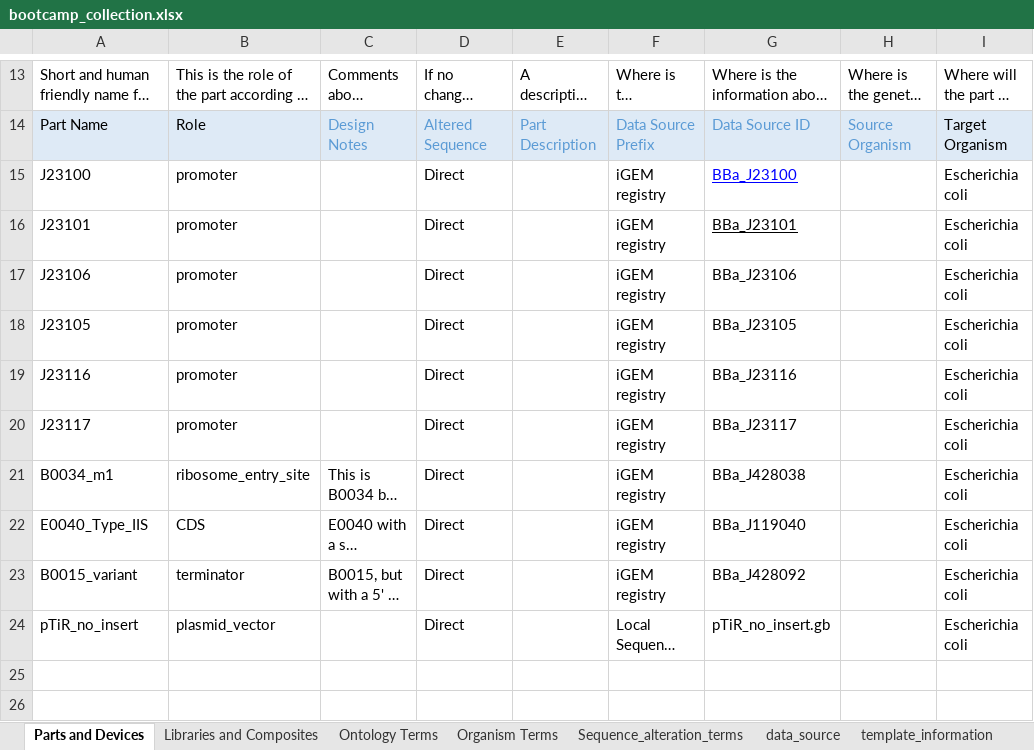
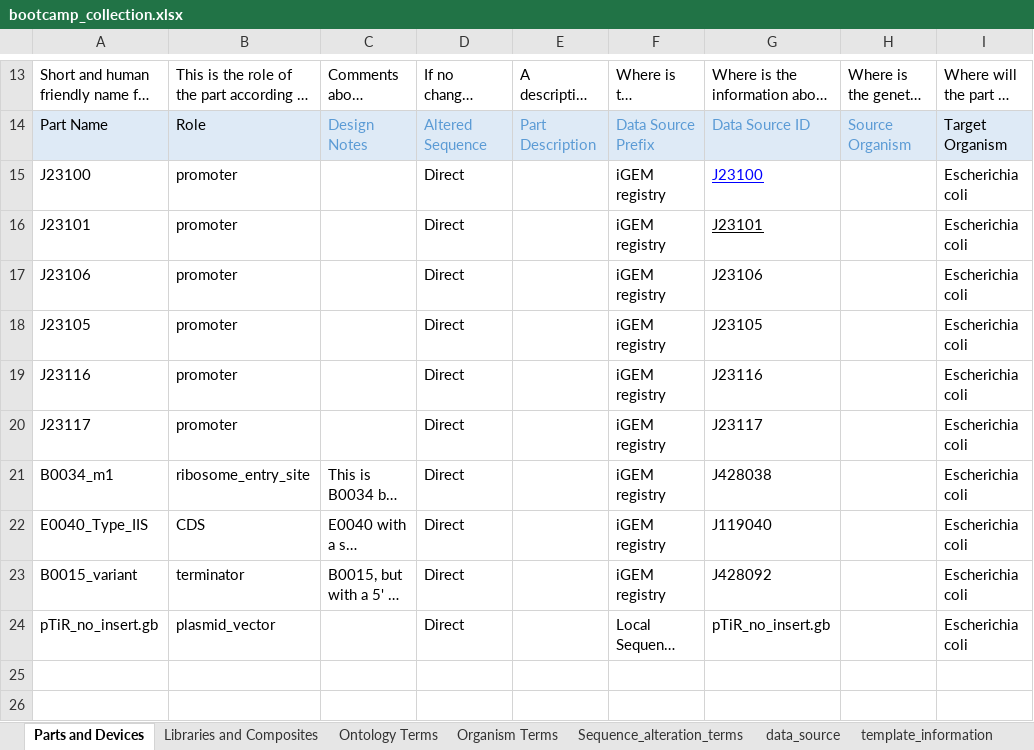
Before and after one commit to vinoo-igem/iGEM-bootcamp-test, an Excel workbook: bootcamp_collection.xlsx, sheet Parts and Devices, drawn as a sheet; only a part is shown, gaps mark what is left out; long unchanged cells end in …; values as stored, in another font and other column widths than the file's, no borders; table styles not drawn; the diff names each change by its address in the sheet, - before the commit and + after, or states it on an @@ line.

```diff
--- a/bootcamp_collection.xlsx (sheet Parts and Devices)
+++ b/bootcamp_collection.xlsx (sheet Parts and Devices)
-G15: BBa_J23100
+G15: J23100
-G16: BBa_J23101
+G16: J23101
-G17: BBa_J23106
+G17: J23106
-G18: BBa_J23105
+G18: J23105
-G19: BBa_J23116
+G19: J23116
-G20: BBa_J23117
+G20: J23117
-G21: BBa_J428038
+G21: J428038
-G22: BBa_J119040
+G22: J119040
-G23: BBa_J428092
+G23: J428092
-A24: pTiR_no_insert
+A24: pTiR_no_insert.gb
```
Also changed, not shown: sheet Libraries and Composites, 1 other file.
